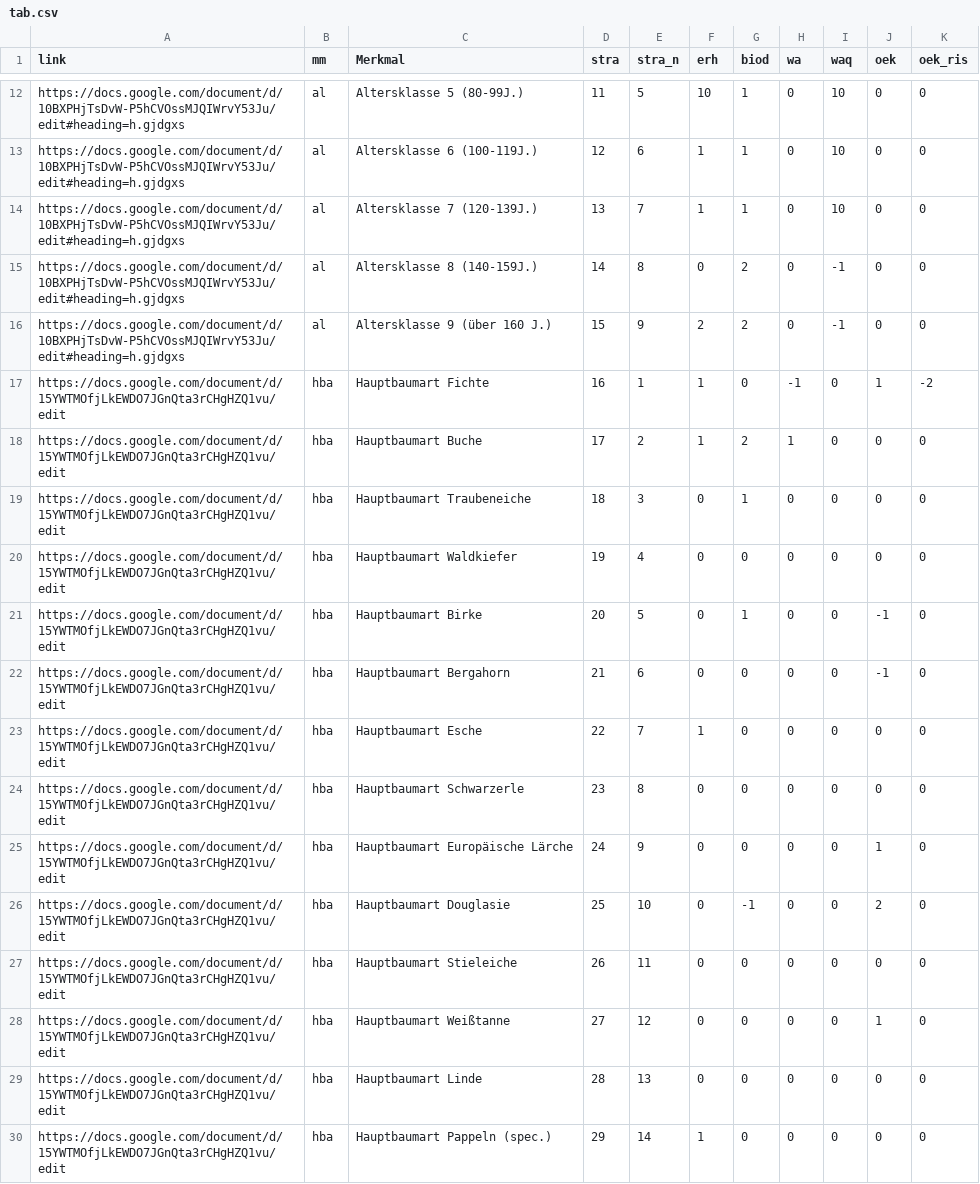
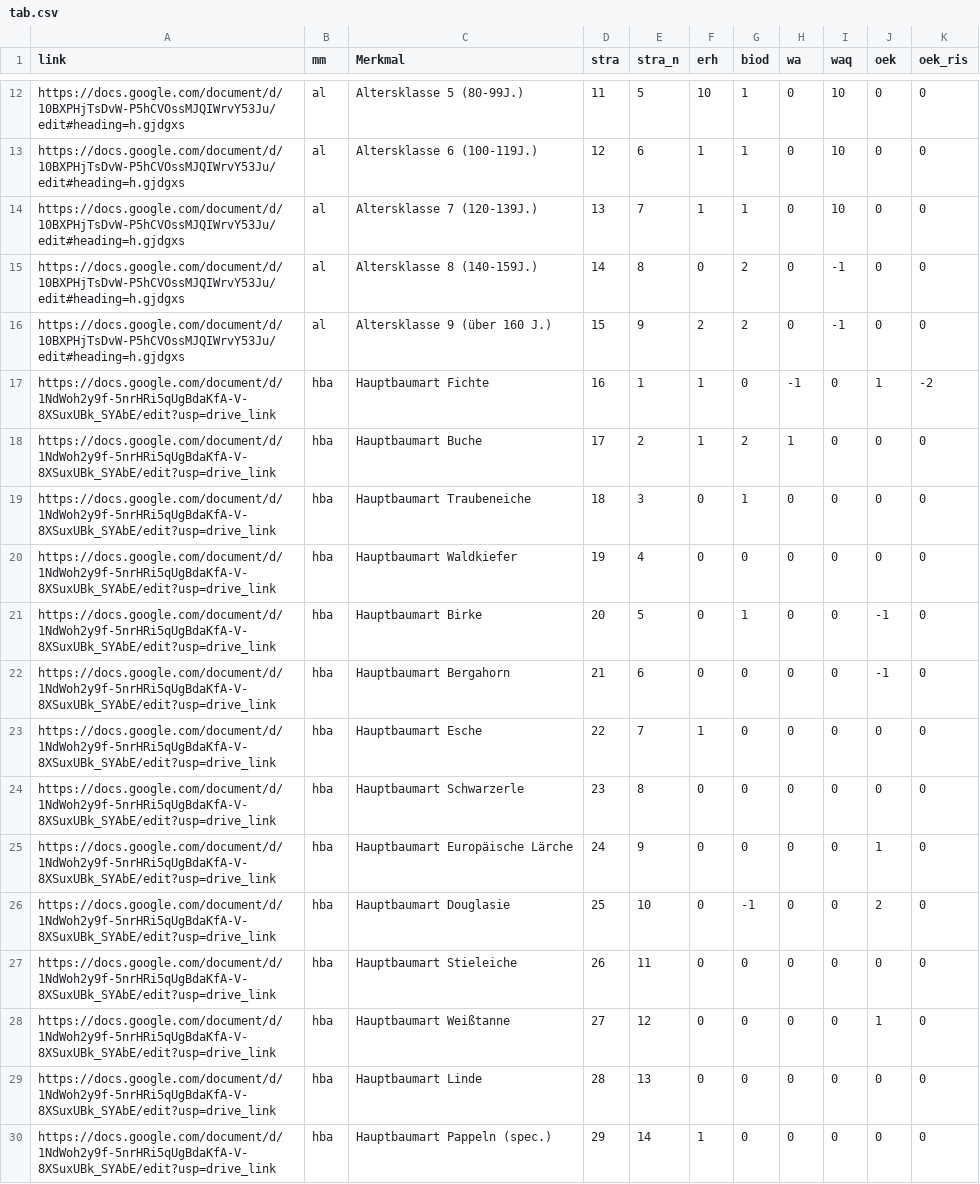
Before and after one commit to f2502/OESL_MV, a CSV file: tab.csv, drawn as a sheet; only a part is shown, gaps mark what is left out; the diff covers the shown part only.

Commit message:
Update tab.csv

```diff
--- a/tab.csv
+++ b/tab.csv
@@ -16,15 +16,15 @@ https://docs.google.com/document/d/10BXPHjTsDvW-P5hCVOssMJQIWrvY53Ju/edit#headin
 https://docs.google.com/document/d/10BXPHjTsDvW-P5hCVOssMJQIWrvY53Ju/edit#heading=h.gjdgxs;al;Altersklasse 9  (über 160 J.);15;9;2;2;0;-1;0;0
-https://docs.google.com/document/d/15YWTMOfjLkEWDO7JGnQta3rCHgHZQ1vu/edit;hba;Hauptbaumart Fichte;16;1;1;0;-1;0;1;-2
-https://docs.google.com/document/d/15YWTMOfjLkEWDO7JGnQta3rCHgHZQ1vu/edit;hba;Hauptbaumart Buche;17;2;1;2;1;0;0;0
-https://docs.google.com/document/d/15YWTMOfjLkEWDO7JGnQta3rCHgHZQ1vu/edit;hba;Hauptbaumart Traubeneiche;18;3;0;1;0;0;0;0
-https://docs.google.com/document/d/15YWTMOfjLkEWDO7JGnQta3rCHgHZQ1vu/edit;hba;Hauptbaumart Waldkiefer;19;4;0;0;0;0;0;0
-https://docs.google.com/document/d/15YWTMOfjLkEWDO7JGnQta3rCHgHZQ1vu/edit;hba;Hauptbaumart Birke;20;5;0;1;0;0;-1;0
-https://docs.google.com/document/d/15YWTMOfjLkEWDO7JGnQta3rCHgHZQ1vu/edit;hba;Hauptbaumart Bergahorn;21;6;0;0;0;0;-1;0
-https://docs.google.com/document/d/15YWTMOfjLkEWDO7JGnQta3rCHgHZQ1vu/edit;hba;Hauptbaumart Esche;22;7;1;0;0;0;0;0
-https://docs.google.com/document/d/15YWTMOfjLkEWDO7JGnQta3rCHgHZQ1vu/edit;hba;Hauptbaumart Schwarzerle;23;8;0;0;0;0;0;0
-https://docs.google.com/document/d/15YWTMOfjLkEWDO7JGnQta3rCHgHZQ1vu/edit;hba;Hauptbaumart Europäische Lärche;24;9;0;0;0;0;1;0
-https://docs.google.com/document/d/15YWTMOfjLkEWDO7JGnQta3rCHgHZQ1vu/edit;hba;Hauptbaumart Douglasie ;25;10;0;-1;0;0;2;0
-https://docs.google.com/document/d/15YWTMOfjLkEWDO7JGnQta3rCHgHZQ1vu/edit;hba;Hauptbaumart Stieleiche;26;11;0;0;0;0;0;0
-https://docs.google.com/document/d/15YWTMOfjLkEWDO7JGnQta3rCHgHZQ1vu/edit;hba;Hauptbaumart Weißtanne;27;12;0;0;0;0;1;0
-https://docs.google.com/document/d/15YWTMOfjLkEWDO7JGnQta3rCHgHZQ1vu/edit;hba;Hauptbaumart Linde;28;13;0;0;0;0;0;0
-https://docs.google.com/document/d/15YWTMOfjLkEWDO7JGnQta3rCHgHZQ1vu/edit;hba;Hauptbaumart Pappeln (spec.);29;14;1;0;0;0;0;0
+https://docs.google.com/document/d/1NdWoh2y9f-5nrHRi5qUgBdaKfA-V-8XSuxUBk_SYAbE/edit?usp=drive_link;hba;Hauptbaumart Fichte;16;1;1;0;-1;0;1;-2
+https://docs.google.com/document/d/1NdWoh2y9f-5nrHRi5qUgBdaKfA-V-8XSuxUBk_SYAbE/edit?usp=drive_link;hba;Hauptbaumart Buche;17;2;1;2;1;0;0;0
+https://docs.google.com/document/d/1NdWoh2y9f-5nrHRi5qUgBdaKfA-V-8XSuxUBk_SYAbE/edit?usp=drive_link;hba;Hauptbaumart Traubeneiche;18;3;0;1;0;0;0;0
+https://docs.google.com/document/d/1NdWoh2y9f-5nrHRi5qUgBdaKfA-V-8XSuxUBk_SYAbE/edit?usp=drive_link;hba;Hauptbaumart Waldkiefer;19;4;0;0;0;0;0;0
+https://docs.google.com/document/d/1NdWoh2y9f-5nrHRi5qUgBdaKfA-V-8XSuxUBk_SYAbE/edit?usp=drive_link;hba;Hauptbaumart Birke;20;5;0;1;0;0;-1;0
+https://docs.google.com/document/d/1NdWoh2y9f-5nrHRi5qUgBdaKfA-V-8XSuxUBk_SYAbE/edit?usp=drive_link;hba;Hauptbaumart Bergahorn;21;6;0;0;0;0;-1;0
+https://docs.google.com/document/d/1NdWoh2y9f-5nrHRi5qUgBdaKfA-V-8XSuxUBk_SYAbE/edit?usp=drive_link;hba;Hauptbaumart Esche;22;7;1;0;0;0;0;0
+https://docs.google.com/document/d/1NdWoh2y9f-5nrHRi5qUgBdaKfA-V-8XSuxUBk_SYAbE/edit?usp=drive_link;hba;Hauptbaumart Schwarzerle;23;8;0;0;0;0;0;0
+https://docs.google.com/document/d/1NdWoh2y9f-5nrHRi5qUgBdaKfA-V-8XSuxUBk_SYAbE/edit?usp=drive_link;hba;Hauptbaumart Europäische Lärche;24;9;0;0;0;0;1;0
+https://docs.google.com/document/d/1NdWoh2y9f-5nrHRi5qUgBdaKfA-V-8XSuxUBk_SYAbE/edit?usp=drive_link;hba;Hauptbaumart Douglasie ;25;10;0;-1;0;0;2;0
+https://docs.google.com/document/d/1NdWoh2y9f-5nrHRi5qUgBdaKfA-V-8XSuxUBk_SYAbE/edit?usp=drive_link;hba;Hauptbaumart Stieleiche;26;11;0;0;0;0;0;0
+https://docs.google.com/document/d/1NdWoh2y9f-5nrHRi5qUgBdaKfA-V-8XSuxUBk_SYAbE/edit?usp=drive_link;hba;Hauptbaumart Weißtanne;27;12;0;0;0;0;1;0
+https://docs.google.com/document/d/1NdWoh2y9f-5nrHRi5qUgBdaKfA-V-8XSuxUBk_SYAbE/edit?usp=drive_link;hba;Hauptbaumart Linde;28;13;0;0;0;0;0;0
+https://docs.google.com/document/d/1NdWoh2y9f-5nrHRi5qUgBdaKfA-V-8XSuxUBk_SYAbE/edit?usp=drive_link;hba;Hauptbaumart Pappeln (spec.);29;14;1;0;0;0;0;0
```
Also changed, not shown: 17 edited cells elsewhere in this file.
